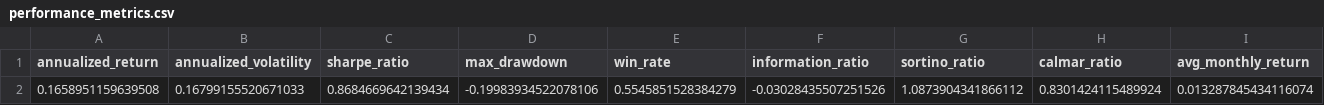
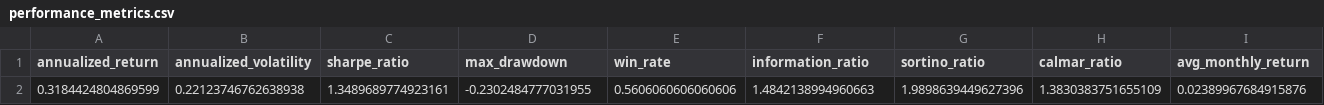
Before and after one commit to nopaixx/incubator, a CSV file: paper_dev/20250418_131732/idea_estrategia_de_invers_20250418_131732-Copy1-Copy1/artifacts/results/data/performance_metrics.csv, drawn as a sheet; only a part is shown; removed rows and columns are numbered as before the commit, all else as after; rows hold the shown columns only; the diff names each change by its address in the sheet, - before the commit and + after, or states it on an @@ line.

```diff
--- a/paper_dev/20250418_131732/idea_estrategia_de_invers_20250418_131732-Copy1-Copy1/artifacts/results/data/performance_metrics.csv
+++ b/paper_dev/20250418_131732/idea_estrategia_de_invers_20250418_131732-Copy1-Copy1/artifacts/results/data/performance_metrics.csv
-row 2: 0.1658951159639508 | 0.16799155520671033 | 0.8684669642139434 | -0.19983934522078106 | 0.5545851528384279 | -0.03028435507251526 | 1.0873904341866112 | 0.8301424115489924 | 0.013287845434116074
+row 2: 0.3184424804869599 | 0.22123746762638938 | 1.3489689774923161 | -0.2302484777031955 | 0.5606060606060606 | 1.4842138994960663 | 1.9898639449627396 | 1.3830383751655109 | 0.02389967684915876
```
Also changed, not shown: paper_dev/20250418_131732/idea_estrategia_de_invers_20250418_131732-Copy1-Copy1/artifacts/results/data/benchmark_returns.csv, paper_dev/20250418_131732/idea_estrategia_de_invers_20250418_131732-Copy1-Copy1/artifacts/results/data/strategy_returns.csv, 16 other files.
